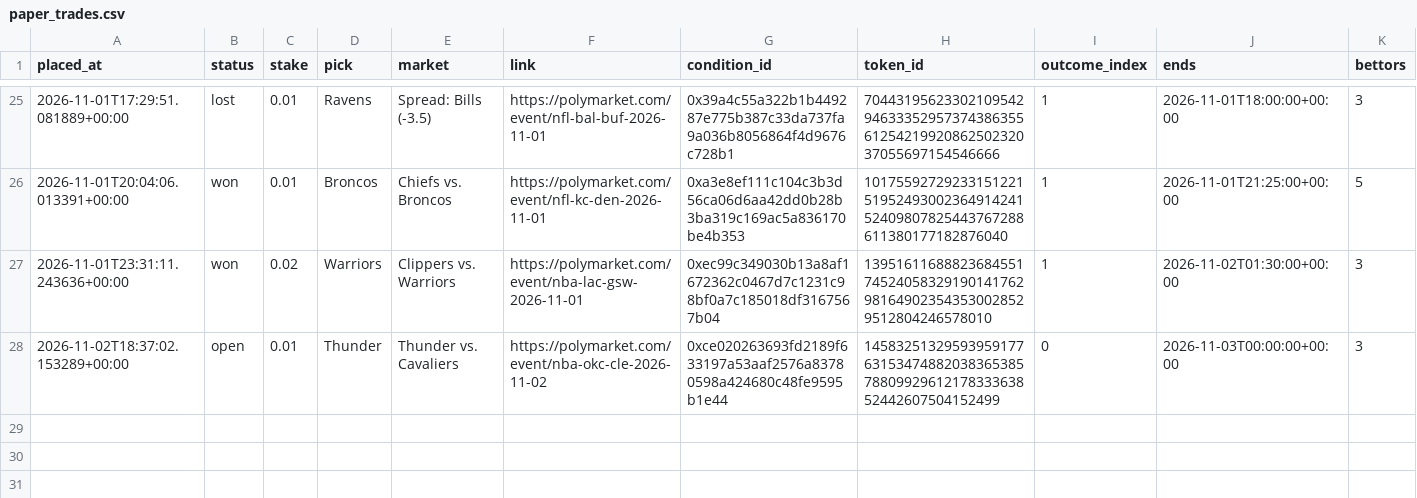
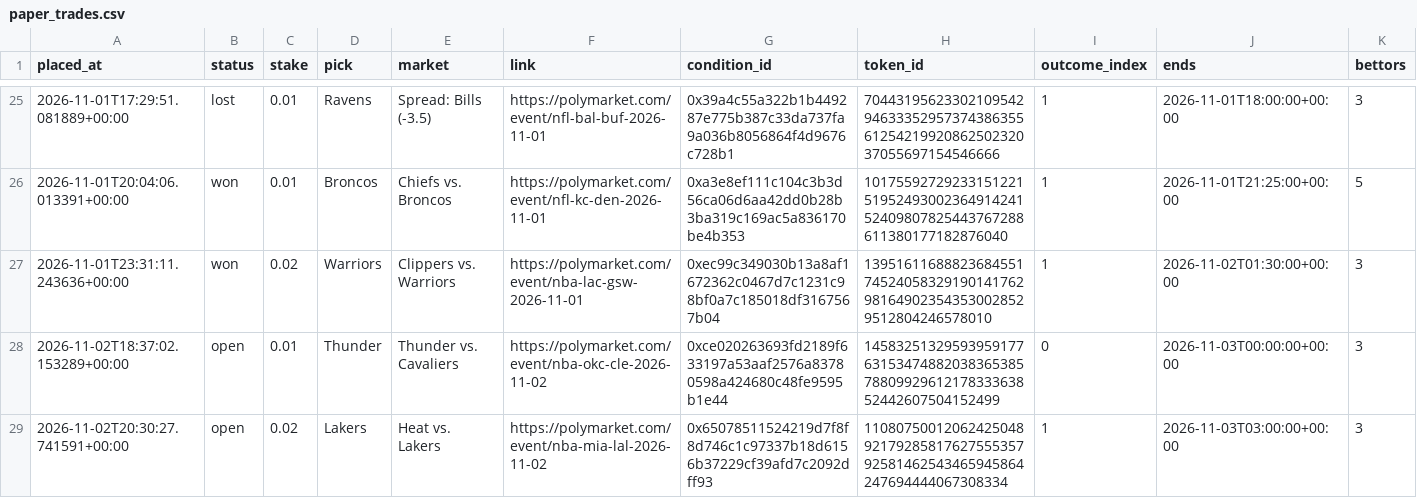
Before and after one commit to bhooder/Polymarket, a CSV file: paper_trades.csv, drawn as a sheet; only a part is shown, gaps mark what is left out; rows hold the shown columns only; the diff names each change by its address in the sheet, - before the commit and + after, or states it on an @@ line.

```diff
--- a/paper_trades.csv
+++ b/paper_trades.csv
+row 29: 2026-11-02T20:30:27.741591+00:00 | open | 0.02 | Lakers | Heat vs. Lakers | https://polymarket.com/event/nba-mia-lal-2026-11-02 | 0x65078511524219d7f8f8d746c1c97337b18d6156b37229cf39afd7c2092dff93 | 110807500120624250489217928581762755535792581462543465945864247694444067308334 | 1 | 2026-11-03T03:00:00+00:00 | 3
```
Also changed, not shown: 5 other files.
